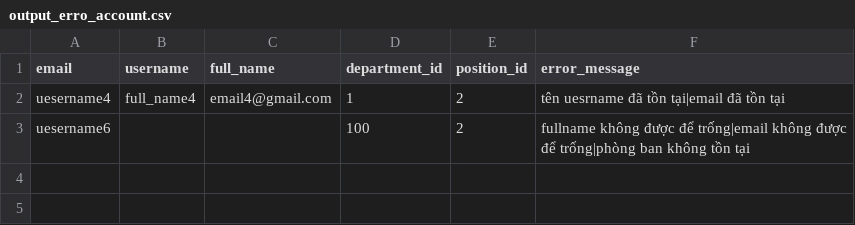
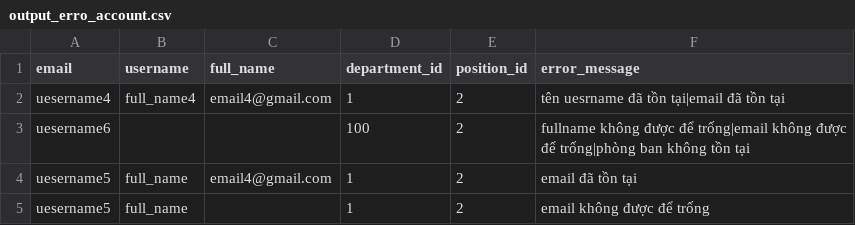
Before and after one commit to phamhuuvu123/rw100, a CSV file: csv/output_erro_account.csv, drawn as a sheet; the diff names each change by its address in the sheet, - before the commit and + after, or states it on an @@ line.

```diff
--- a/csv/output_erro_account.csv
+++ b/csv/output_erro_account.csv
+row 4: uesername5 | full_name | email4@gmail.com | 1 | 2 | email đã tồn tại
+row 5: uesername5 | full_name |  | 1 | 2 | email không được để trống
```
Also changed, not shown: 2 other files.
